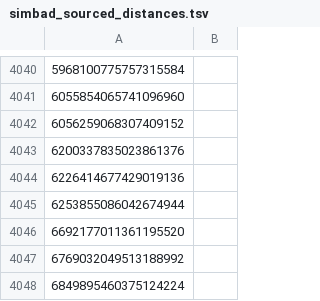
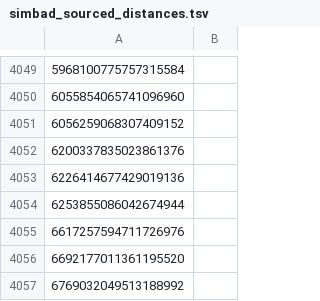
Before and after one commit to alexmensch/stellata, a TSV file: data/athyg/simbad_sourced_distances.tsv, drawn as a sheet; only a part is shown, gaps mark what is left out; the shorter side is filled out with more unchanged rows; the diff covers the shown part only; the diff names each change by its address in the sheet, - before the commit and + after, or states it on an @@ line.

```diff
--- a/data/athyg/simbad_sourced_distances.tsv
+++ b/data/athyg/simbad_sourced_distances.tsv
+row 4055: 6617257594711726976
```
Also changed, not shown: 9 added rows elsewhere in this file, 8 other files.
